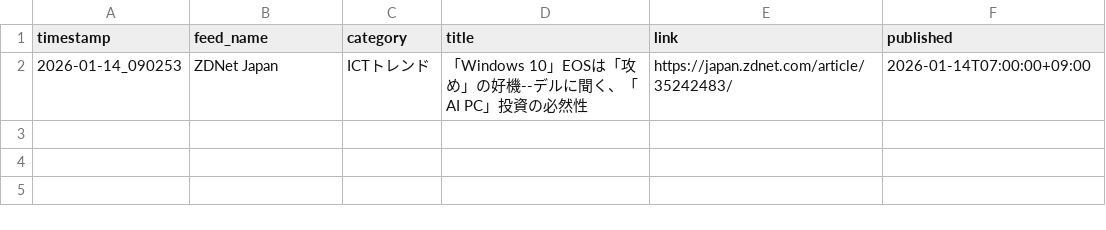
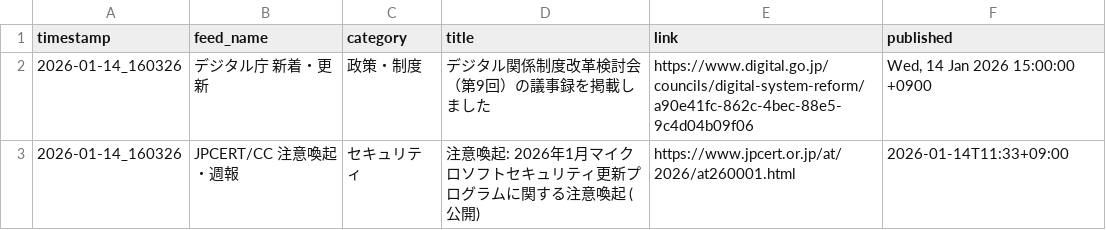
Before and after one commit to Keita50/rss_monitor, a CSV file: data/latest.csv, drawn as a sheet; removed rows and columns are numbered as before the commit, all else as after; the diff names each change by its address in the sheet, - before the commit and + after, or states it on an @@ line.

```diff
--- a/data/latest.csv
+++ b/data/latest.csv
-row 2: 2026-01-14_090253 | ZDNet Japan | ICTトレンド | 「Windows 10」EOSは「攻め」の好機--デルに聞く、「AI PC」投資の必然性 | https://japan.zdnet.com/article/35242483/ | 2026-01-14T07:00:00+09:00
+row 2: 2026-01-14_160326 | デジタル庁 新着・更新 | 政策・制度 | デジタル関係制度改革検討会（第9回）の議事録を掲載しました | https://www.digital.go.jp/councils/digital-system-reform/a90e41fc-862c-4bec-88e5-9c4d04b09f06 | Wed, 14 Jan 2026 15:00:00 +0900
+row 3: 2026-01-14_160326 | JPCERT/CC 注意喚起・週報 | セキュリティ | 注意喚起: 2026年1月マイクロソフトセキュリティ更新プログラムに関する注意喚起 (公開) | https://www.jpcert.or.jp/at/2026/at260001.html | 2026-01-14T11:33+09:00
```
Also changed, not shown: 2 other files.
